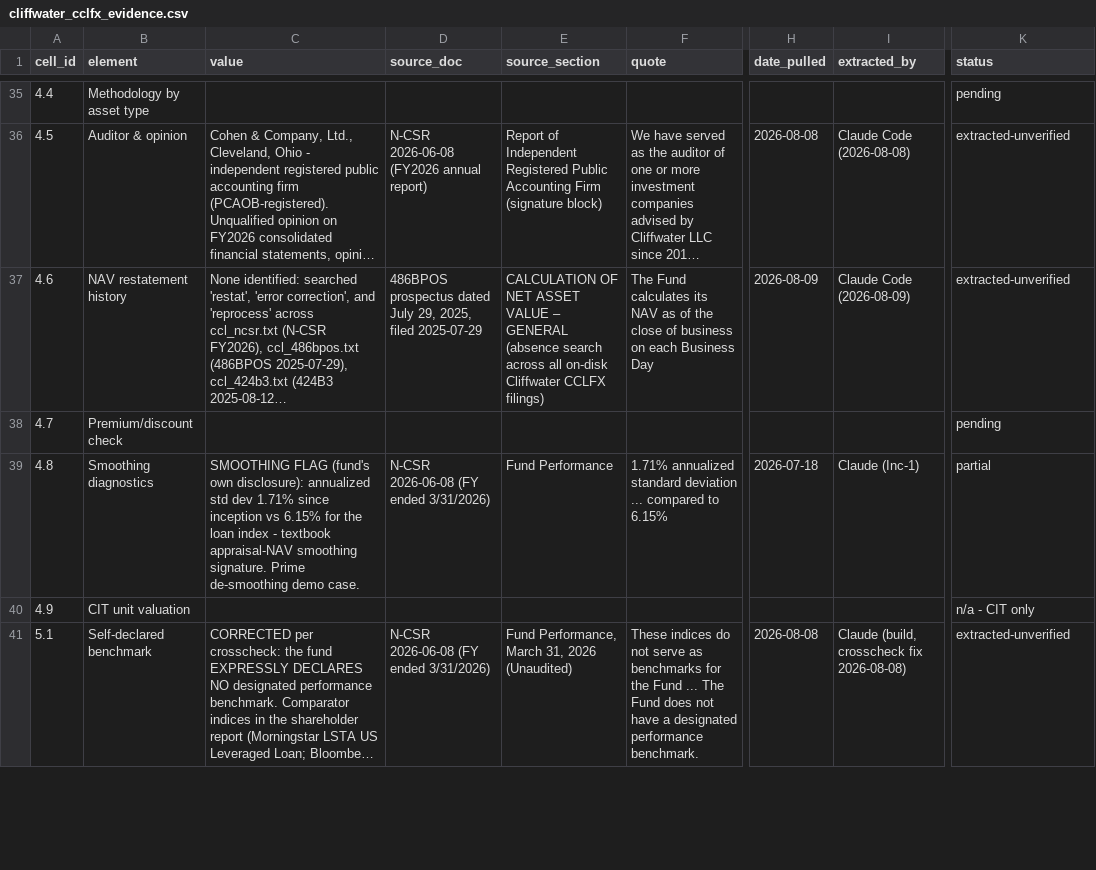
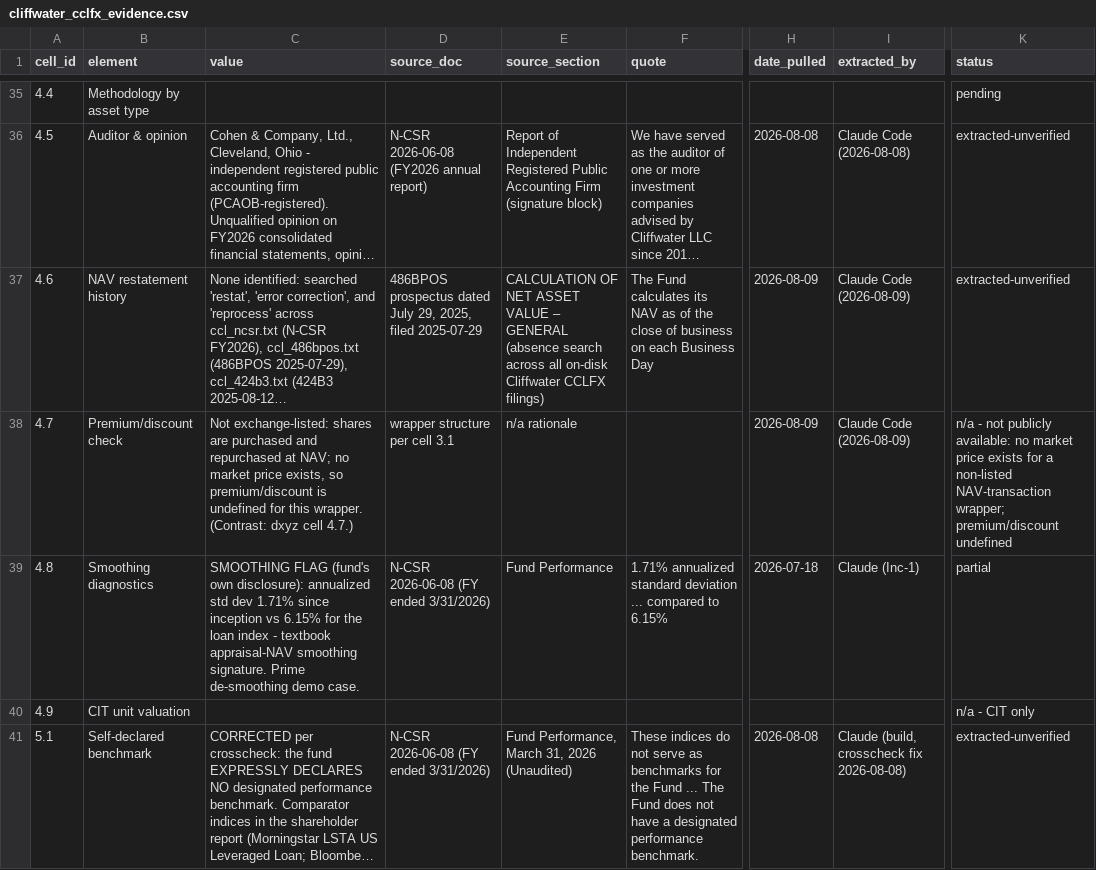
Before and after one commit to oscargladysz-arch/fiduciary-demo, a CSV file: data/evidence/cliffwater_cclfx_evidence.csv, drawn as a sheet; only a part is shown, gaps mark what is left out; long unchanged cells end in …; the diff covers the shown part only; the diff names each change by its address in the sheet, - before the commit and + after, or states it on an @@ line.

```diff
--- a/data/evidence/cliffwater_cclfx_evidence.csv
+++ b/data/evidence/cliffwater_cclfx_evidence.csv
-C38 (value): (empty)
+C38 (value): Not exchange-listed: shares are purchased and repurchased at NAV; no market price exists, so premium/discount is undefined for this wrapper. (Contrast: dxyz cell 4.7.)
-D38 (source_doc): (empty)
+D38 (source_doc): wrapper structure per cell 3.1
-E38 (source_section): (empty)
+E38 (source_section): n/a rationale
-H38 (date_pulled): (empty)
+H38 (date_pulled): 2026-08-09
-I38 (extracted_by): (empty)
+I38 (extracted_by): Claude Code (2026-08-09)
-K38 (status): pending
+K38 (status): n/a - not publicly available: no market price exists for a non-listed NAV-transaction wrapper; premium/discount undefined
```
Also changed, not shown: 46 edited cells elsewhere in this file, data/evidence/breit_evidence.csv, data/evidence/dxyz_evidence.csv, 43 other files.
